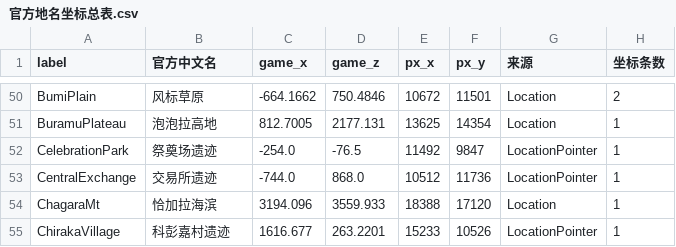
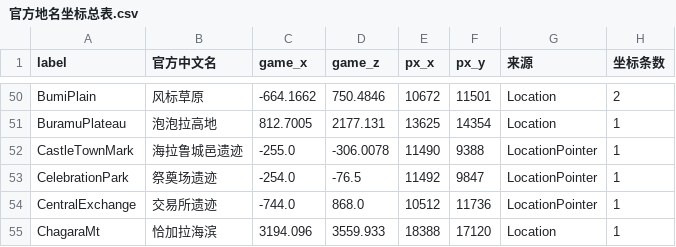
Before and after one commit to yalincc/BOTWmap, a CSV file: source/官方地名坐标总表.csv, drawn as a sheet; only a part is shown, gaps mark what is left out; the shorter side is filled out with more unchanged rows.

Commit message:
待定8条按官方名修正(游戏截图+CNzh704表确认): 塔邦挞大雪原/东格鲁德/埃文坡高地/杜艾斯岛/海拉鲁城邑遗迹/大精灵之泉x3
- 8条名字待定全部按官方修正, 坐标已对齐无需再动
- 大妖精泉x3->大精灵之泉(游戏内4泉同名, 截图确认); 未收录仅剩采石场遗址1条不动
- 修build_official_fix.py: CastleTownMark alias修正 + 同名条目坐标距离校验(防4泉误配)
- 验证: node check + 浏览器8条新名生效/旧名消失/零报错

```diff
--- a/source/官方地名坐标总表.csv
+++ b/source/官方地名坐标总表.csv
@@ -51,2 +51,3 @@ BumiPlain,风标草原,-664.1662,750.4846,10672,11501,Location,2
 BuramuPlateau,泡泡拉高地,812.7005,2177.131,13625,14354,Location,1
+CastleTownMark,海拉鲁城邑遗迹,-255.0,-306.0078,11490,9388,LocationPointer,1
 CelebrationPark,祭奠场遗迹,-254.0,-76.5,11492,9847,LocationPointer,1
```
Also changed, not shown: source/官方修正清单.csv, 5 other files.
